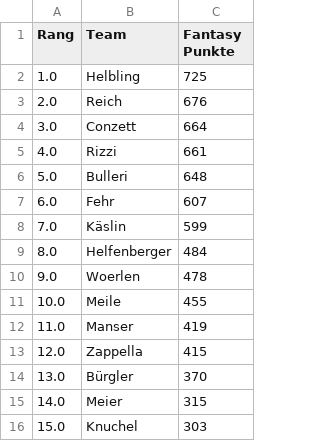
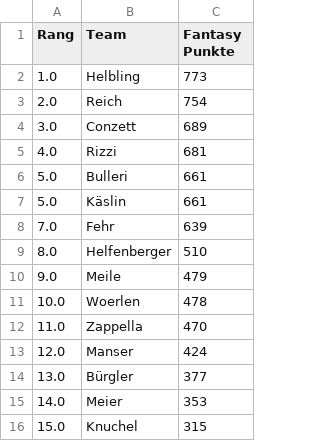
Before and after one commit to leasennch/skifantasy-results, a CSV file: watson/fantasy_points_watson_current_standings.csv, drawn as a sheet.

```diff
--- a/watson/fantasy_points_watson_current_standings.csv
+++ b/watson/fantasy_points_watson_current_standings.csv
@@ -1,16 +1,16 @@
 Rang,Team,Fantasy Punkte
-1.0,Helbling,725
-2.0,Reich,676
-3.0,Conzett,664
-4.0,Rizzi,661
-5.0,Bulleri,648
-6.0,Fehr,607
-7.0,Käslin,599
-8.0,Helfenberger,484
-9.0,Woerlen,478
-10.0,Meile,455
-11.0,Manser,419
-12.0,Zappella,415
-13.0,Bürgler,370
-14.0,Meier,315
-15.0,Knuchel,303
+1.0,Helbling,773
+2.0,Reich,754
+3.0,Conzett,689
+4.0,Rizzi,681
+5.0,Bulleri,661
+5.0,Käslin,661
+7.0,Fehr,639
+8.0,Helfenberger,510
+9.0,Meile,479
+10.0,Woerlen,478
+11.0,Zappella,470
+12.0,Manser,424
+13.0,Bürgler,377
+14.0,Meier,353
+15.0,Knuchel,315
```
Also changed, not shown: unteresAaretal/fantasy_points_Unteres Aaretal_point_races.csv, watson/fantasy_points_watson_point_races.csv, 12 other files.
